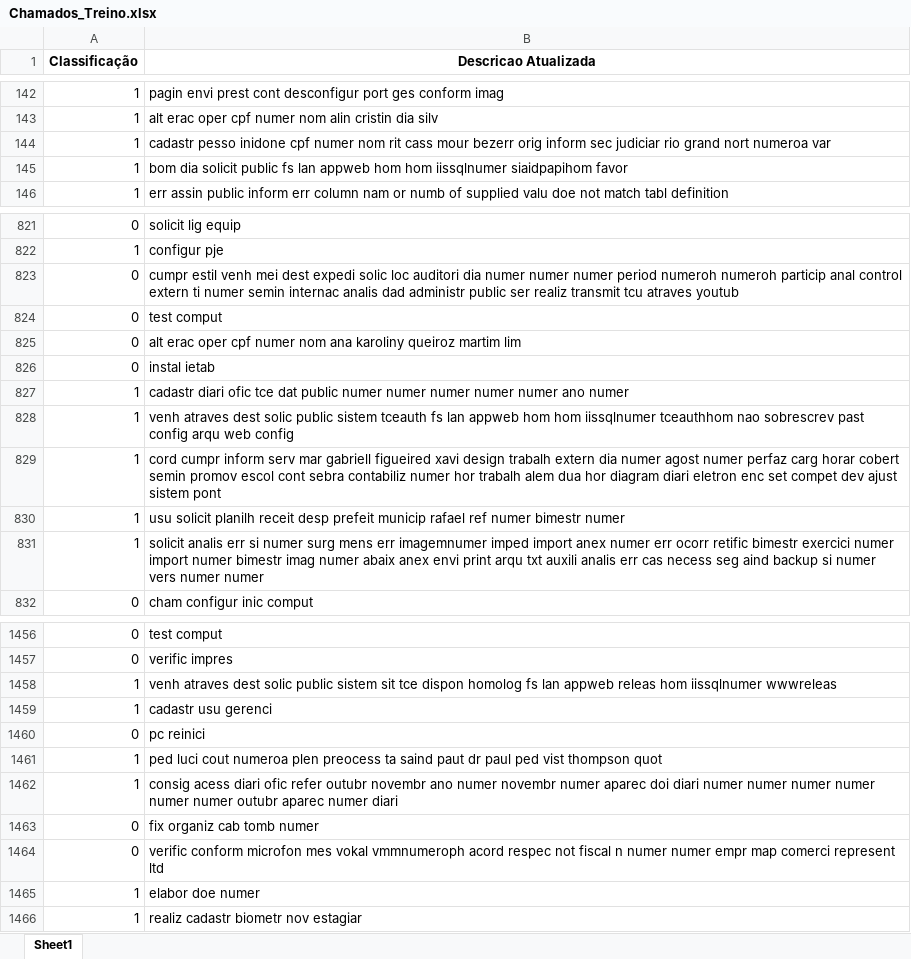
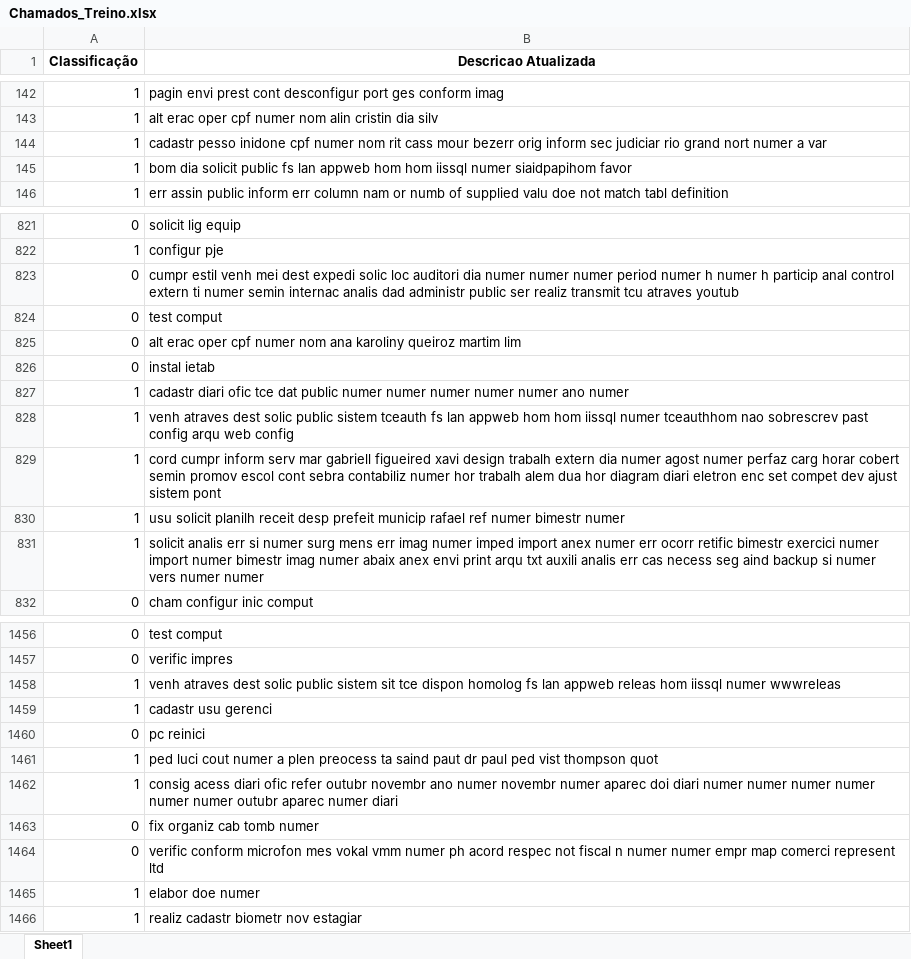
Before and after one commit to gabrielfas/classificacao-chamados-suporte, an Excel workbook: datasets/Chamados_Treino.xlsx, sheet Sheet1, drawn as a sheet; only a part is shown, gaps mark what is left out; values as stored, in another font and other column widths than the file's, no borders; the diff covers the shown part only; the diff names each change by its address in the sheet, - before the commit and + after, or states it on an @@ line.

```diff
--- a/datasets/Chamados_Treino.xlsx (sheet Sheet1)
+++ b/datasets/Chamados_Treino.xlsx (sheet Sheet1)
-B144 (Descricao Atualizada): …grand nort numeroa var
+B144 (Descricao Atualizada): …grand nort numer a var
-B145 (Descricao Atualizada): …hom hom iissqlnumer siaidpapihom favor
+B145 (Descricao Atualizada): …hom hom iissql numer siaidpapihom favor
-B823 (Descricao Atualizada): …numer period numeroh numeroh particip anal…
+B823 (Descricao Atualizada): …numer period numer h numer h particip anal…
-B828 (Descricao Atualizada): …hom hom iissqlnumer tceauthhom nao…
+B828 (Descricao Atualizada): …hom hom iissql numer tceauthhom nao…
-B831 (Descricao Atualizada): …mens err imagemnumer imped import…
+B831 (Descricao Atualizada): …mens err imag numer imped import…
-B1458 (Descricao Atualizada): …releas hom iissqlnumer wwwreleas
+B1458 (Descricao Atualizada): …releas hom iissql numer wwwreleas
-B1461 (Descricao Atualizada): …luci cout numeroa plen preocess…
+B1461 (Descricao Atualizada): …luci cout numer a plen preocess…
-B1464 (Descricao Atualizada): …mes vokal vmmnumeroph acord respec…
+B1464 (Descricao Atualizada): …mes vokal vmm numer ph acord respec…
```
Also changed, not shown: 63 edited cells elsewhere in this sheet, datasets/Chamados_Binários.xlsx, datasets/Chamados_Não_Classificados.xlsx, 7 other files.
